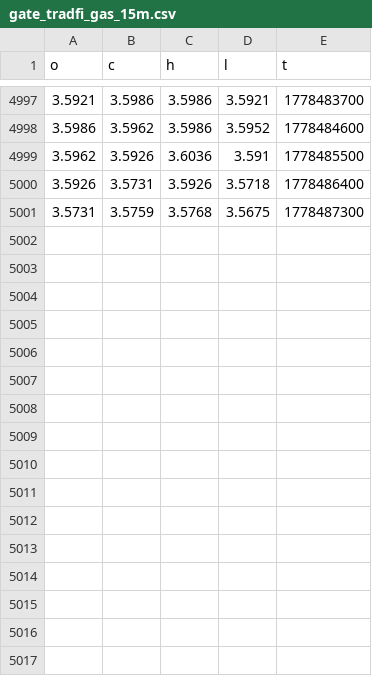
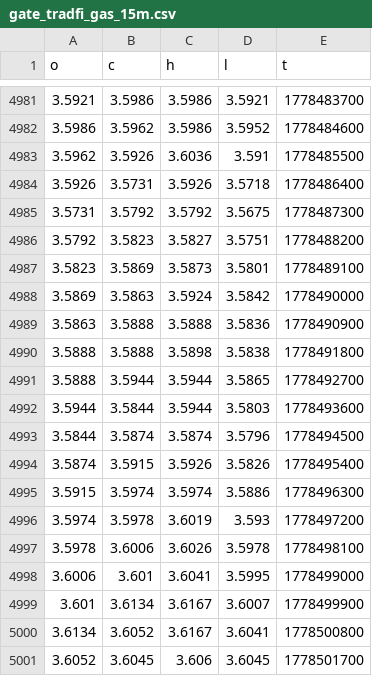
Before and after one commit to evan7646-cloud/Download_Gate_Gasoline_price, a CSV file: gate_tradfi_gas_15m.csv, drawn as a sheet; only a part is shown, gaps mark what is left out; the diff covers the shown part only.

```diff
--- a/gate_tradfi_gas_15m.csv
+++ b/gate_tradfi_gas_15m.csv
@@ -5000,2 +4984,18 @@ o,c,h,l,t
 3.5926,3.5731,3.5926,3.5718,1778486400
-3.5731,3.5759,3.5768,3.5675,1778487300
+3.5731,3.5792,3.5792,3.5675,1778487300
+3.5792,3.5823,3.5827,3.5751,1778488200
+3.5823,3.5869,3.5873,3.5801,1778489100
+3.5869,3.5863,3.5924,3.5842,1778490000
+3.5863,3.5888,3.5888,3.5836,1778490900
+3.5888,3.5888,3.5898,3.5838,1778491800
+3.5888,3.5944,3.5944,3.5865,1778492700
+3.5944,3.5844,3.5944,3.5803,1778493600
+3.5844,3.5874,3.5874,3.5796,1778494500
+3.5874,3.5915,3.5926,3.5826,1778495400
+3.5915,3.5974,3.5974,3.5886,1778496300
+3.5974,3.5978,3.6019,3.593,1778497200
+3.5978,3.6006,3.6026,3.5978,1778498100
+3.6006,3.601,3.6041,3.5995,1778499000
+3.601,3.6134,3.6167,3.6007,1778499900
+3.6134,3.6052,3.6167,3.6041,1778500800
+3.6052,3.6045,3.606,3.6045,1778501700
```
Also changed, not shown: 16 removed rows elsewhere in this file, gate_tradfi_gas_1h.csv, gate_tradfi_gas_1h_final.csv, 9 other files.
